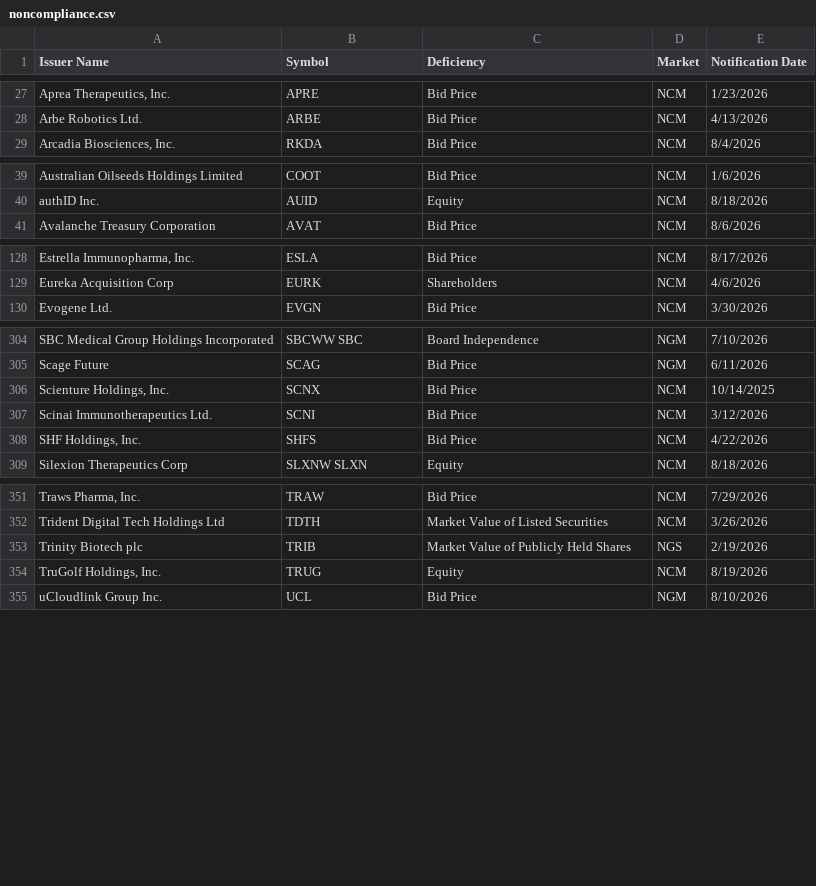
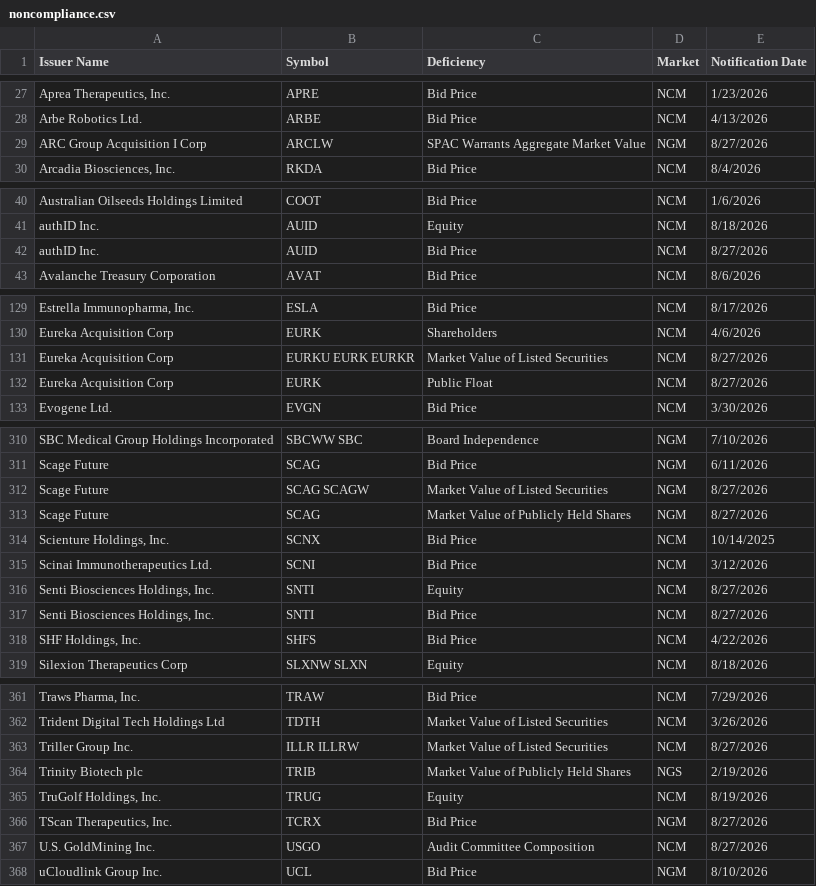
Before and after one commit to ieattokens/noncompliance, a CSV file: noncompliance.csv, drawn as a sheet; only a part is shown, gaps mark what is left out; the diff covers the shown part only; the diff names each change by its address in the sheet, - before the commit and + after, or states it on an @@ line.

```diff
--- a/noncompliance.csv
+++ b/noncompliance.csv
+row 29: ARC Group Acquisition I Corp | ARCLW | SPAC Warrants Aggregate Market Value | NGM | 8/27/2026
+row 42: authID Inc. | AUID | Bid Price | NCM | 8/27/2026
+row 131: Eureka Acquisition Corp | EURKU EURK EURKR | Market Value of Listed Securities | NCM | 8/27/2026
+row 132: Eureka Acquisition Corp | EURK | Public Float | NCM | 8/27/2026
+row 312: Scage Future | SCAG SCAGW | Market Value of Listed Securities | NGM | 8/27/2026
+row 313: Scage Future | SCAG | Market Value of Publicly Held Shares | NGM | 8/27/2026
+row 316: Senti Biosciences Holdings, Inc. | SNTI | Equity | NCM | 8/27/2026
+row 317: Senti Biosciences Holdings, Inc. | SNTI | Bid Price | NCM | 8/27/2026
+row 363: Triller Group Inc. | ILLR ILLRW | Market Value of Listed Securities | NCM | 8/27/2026
+row 366: TScan Therapeutics, Inc. | TCRX | Bid Price | NGM | 8/27/2026
+row 367: U.S. GoldMining Inc. | USGO | Audit Committee Composition | NCM | 8/27/2026
```
Also changed, not shown: 5 added rows and 3 removed rows elsewhere in this file, 1 other file.
